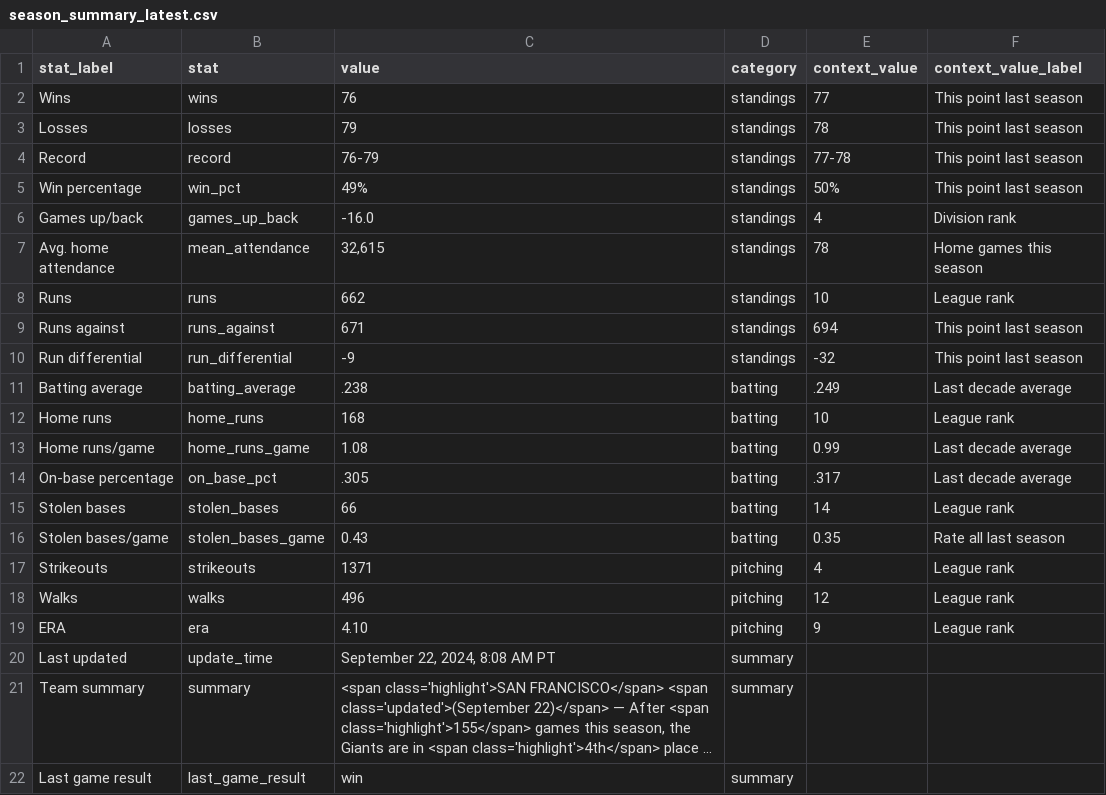
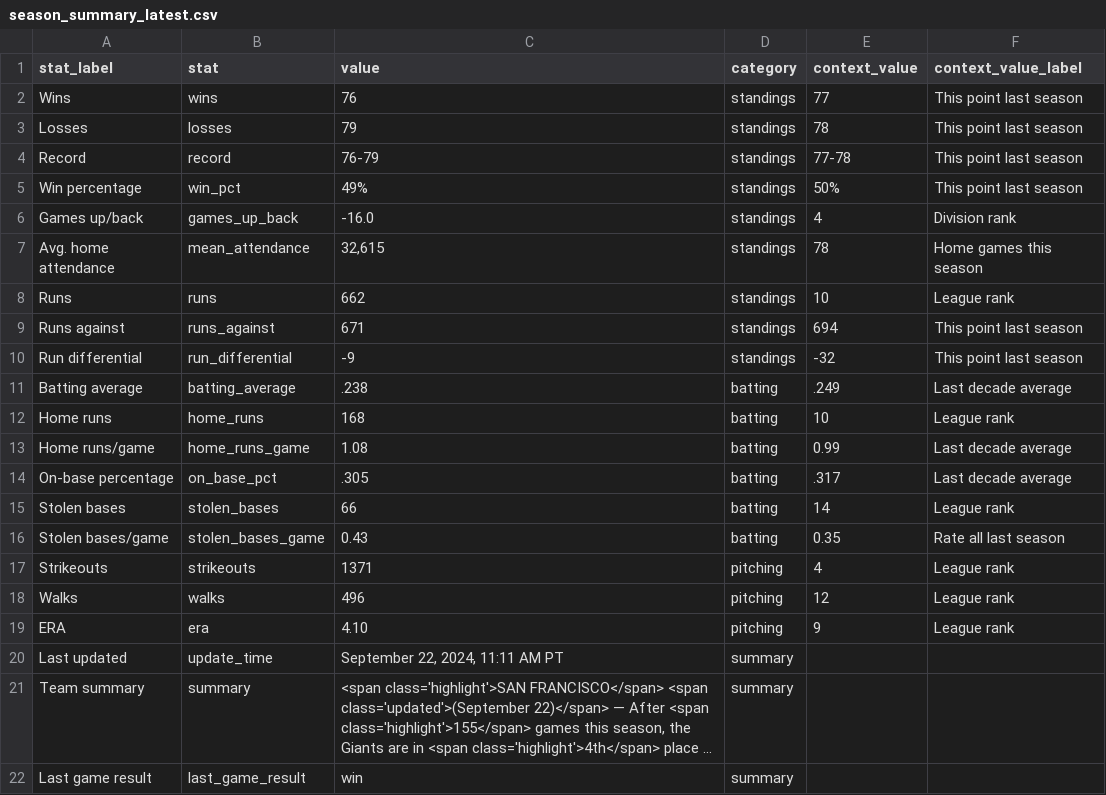
Before and after one commit to wilkens/giants, a CSV file: data/standings/season_summary_latest.csv, drawn as a sheet; long unchanged cells end in …; the diff names each change by its address in the sheet, - before the commit and + after, or states it on an @@ line.

Commit message:
Automated update of Giants data, visuals

```diff
--- a/data/standings/season_summary_latest.csv
+++ b/data/standings/season_summary_latest.csv
-C20 (value): September 22, 2024, 8:08 AM PT
+C20 (value): September 22, 2024, 11:11 AM PT
```
Also changed, not shown: 2 other files.
